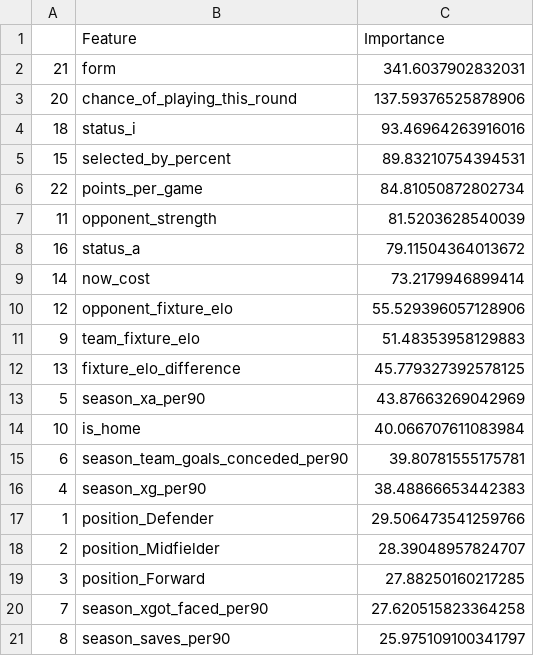
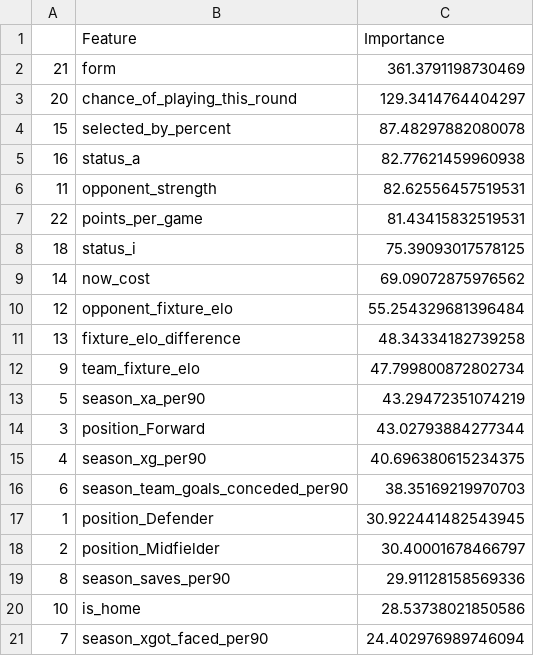
Before and after one commit to matecsapo/Fantasy-Premier-League-Model, a CSV file: models/V2_5/Feature_Importances.csv, drawn as a sheet.

```diff
--- a/models/V2_5/Feature_Importances.csv
+++ b/models/V2_5/Feature_Importances.csv
@@ -1,21 +1,21 @@
 ,Feature,Importance
-21,form,341.6037902832031
-20,chance_of_playing_this_round,137.59376525878906
-18,status_i,93.46964263916016
-15,selected_by_percent,89.83210754394531
-22,points_per_game,84.81050872802734
-11,opponent_strength,81.5203628540039
-16,status_a,79.11504364013672
-14,now_cost,73.2179946899414
-12,opponent_fixture_elo,55.529396057128906
-9,team_fixture_elo,51.48353958129883
-13,fixture_elo_difference,45.779327392578125
-5,season_xa_per90,43.87663269042969
-10,is_home,40.066707611083984
-6,season_team_goals_conceded_per90,39.80781555175781
-4,season_xg_per90,38.48866653442383
-1,position_Defender,29.506473541259766
-2,position_Midfielder,28.39048957824707
-3,position_Forward,27.88250160217285
-7,season_xgot_faced_per90,27.620515823364258
-8,season_saves_per90,25.975109100341797
+21,form,361.3791198730469
+20,chance_of_playing_this_round,129.3414764404297
+15,selected_by_percent,87.48297882080078
+16,status_a,82.77621459960938
+11,opponent_strength,82.62556457519531
+22,points_per_game,81.43415832519531
+18,status_i,75.39093017578125
+14,now_cost,69.09072875976562
+12,opponent_fixture_elo,55.254329681396484
+13,fixture_elo_difference,48.34334182739258
+9,team_fixture_elo,47.799800872802734
+5,season_xa_per90,43.29472351074219
+3,position_Forward,43.02793884277344
+4,season_xg_per90,40.696380615234375
+6,season_team_goals_conceded_per90,38.35169219970703
+1,position_Defender,30.922441482543945
+2,position_Midfielder,30.40001678466797
+8,season_saves_per90,29.91128158569336
+10,is_home,28.53738021850586
+7,season_xgot_faced_per90,24.402976989746094
```
Also changed, not shown: models/V2/Feature_Importances.csv, 6 other files.
